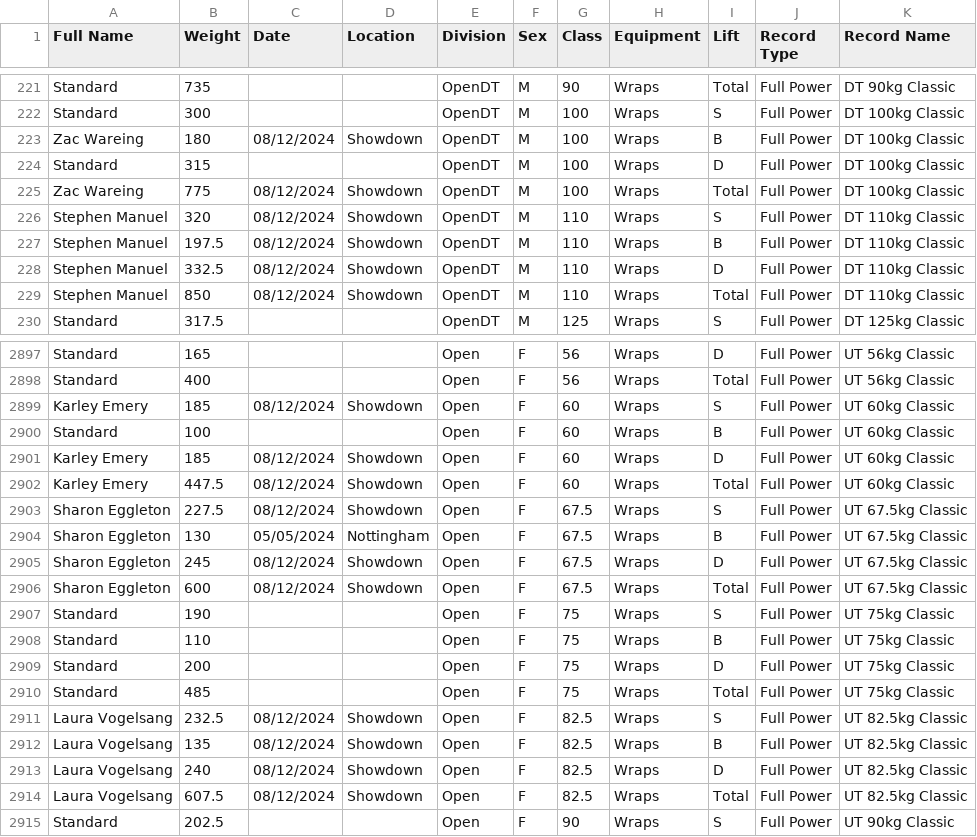
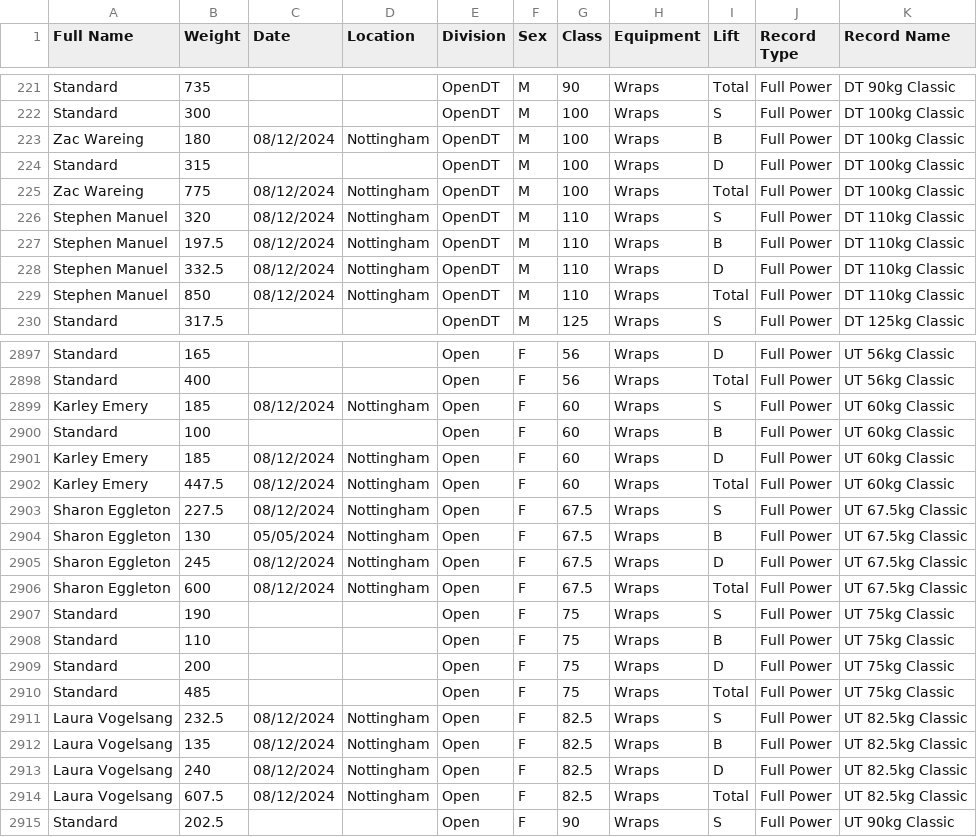
Before and after one commit to AdamWRPF/test, a CSV file: Records Master Sheet.csv, drawn as a sheet; only a part is shown, gaps mark what is left out; the diff covers the shown part only.

```diff
--- a/Records Master Sheet.csv
+++ b/Records Master Sheet.csv
@@ -222,9 +222,9 @@ Standard,735,,,OpenDT,M,90,Wraps,Total,Full Power,DT 90kg Classic
 Standard,300,,,OpenDT,M,100,Wraps,S,Full Power,DT 100kg Classic
-Zac Wareing,180,08/12/2024,Showdown,OpenDT,M,100,Wraps,B,Full Power,DT 100kg Classic
+Zac Wareing,180,08/12/2024,Nottingham,OpenDT,M,100,Wraps,B,Full Power,DT 100kg Classic
 Standard,315,,,OpenDT,M,100,Wraps,D,Full Power,DT 100kg Classic
-Zac Wareing,775,08/12/2024,Showdown,OpenDT,M,100,Wraps,Total,Full Power,DT 100kg Classic
-Stephen Manuel,320,08/12/2024,Showdown,OpenDT,M,110,Wraps,S,Full Power,DT 110kg Classic
-Stephen Manuel,197.5,08/12/2024,Showdown,OpenDT,M,110,Wraps,B,Full Power,DT 110kg Classic
-Stephen Manuel,332.5,08/12/2024,Showdown,OpenDT,M,110,Wraps,D,Full Power,DT 110kg Classic
-Stephen Manuel,850,08/12/2024,Showdown,OpenDT,M,110,Wraps,Total,Full Power,DT 110kg Classic
+Zac Wareing,775,08/12/2024,Nottingham,OpenDT,M,100,Wraps,Total,Full Power,DT 100kg Classic
+Stephen Manuel,320,08/12/2024,Nottingham,OpenDT,M,110,Wraps,S,Full Power,DT 110kg Classic
+Stephen Manuel,197.5,08/12/2024,Nottingham,OpenDT,M,110,Wraps,B,Full Power,DT 110kg Classic
+Stephen Manuel,332.5,08/12/2024,Nottingham,OpenDT,M,110,Wraps,D,Full Power,DT 110kg Classic
+Stephen Manuel,850,08/12/2024,Nottingham,OpenDT,M,110,Wraps,Total,Full Power,DT 110kg Classic
 Standard,317.5,,,OpenDT,M,125,Wraps,S,Full Power,DT 125kg Classic
@@ -2898,10 +2898,10 @@ Standard,165,,,Open,F,56,Wraps,D,Full Power,UT 56kg Classic
 Standard,400,,,Open,F,56,Wraps,Total,Full Power,UT 56kg Classic
-Karley Emery,185,08/12/2024,Showdown,Open,F,60,Wraps,S,Full Power,UT 60kg Classic
+Karley Emery,185,08/12/2024,Nottingham,Open,F,60,Wraps,S,Full Power,UT 60kg Classic
 Standard,100,,,Open,F,60,Wraps,B,Full Power,UT 60kg Classic
-Karley Emery,185,08/12/2024,Showdown,Open,F,60,Wraps,D,Full Power,UT 60kg Classic
-Karley Emery,447.5,08/12/2024,Showdown,Open,F,60,Wraps,Total,Full Power,UT 60kg Classic
-Sharon Eggleton,227.5,08/12/2024,Showdown,Open,F,67.5,Wraps,S,Full Power,UT 67.5kg Classic
+Karley Emery,185,08/12/2024,Nottingham,Open,F,60,Wraps,D,Full Power,UT 60kg Classic
+Karley Emery,447.5,08/12/2024,Nottingham,Open,F,60,Wraps,Total,Full Power,UT 60kg Classic
+Sharon Eggleton,227.5,08/12/2024,Nottingham,Open,F,67.5,Wraps,S,Full Power,UT 67.5kg Classic
 Sharon Eggleton,130,05/05/2024,Nottingham,Open,F,67.5,Wraps,B,Full Power,UT 67.5kg Classic
-Sharon Eggleton,245,08/12/2024,Showdown,Open,F,67.5,Wraps,D,Full Power,UT 67.5kg Classic
-Sharon Eggleton,600,08/12/2024,Showdown,Open,F,67.5,Wraps,Total,Full Power,UT 67.5kg Classic
+Sharon Eggleton,245,08/12/2024,Nottingham,Open,F,67.5,Wraps,D,Full Power,UT 67.5kg Classic
+Sharon Eggleton,600,08/12/2024,Nottingham,Open,F,67.5,Wraps,Total,Full Power,UT 67.5kg Classic
 Standard,190,,,Open,F,75,Wraps,S,Full Power,UT 75kg Classic
@@ -2910,6 +2910,6 @@ Standard,200,,,Open,F,75,Wraps,D,Full Power,UT 75kg Classic
 Standard,485,,,Open,F,75,Wraps,Total,Full Power,UT 75kg Classic
-Laura Vogelsang,232.5,08/12/2024,Showdown,Open,F,82.5,Wraps,S,Full Power,UT 82.5kg Classic
-Laura Vogelsang,135,08/12/2024,Showdown,Open,F,82.5,Wraps,B,Full Power,UT 82.5kg Classic
-Laura Vogelsang,240,08/12/2024,Showdown,Open,F,82.5,Wraps,D,Full Power,UT 82.5kg Classic
-Laura Vogelsang,607.5,08/12/2024,Showdown,Open,F,82.5,Wraps,Total,Full Power,UT 82.5kg Classic
+Laura Vogelsang,232.5,08/12/2024,Nottingham,Open,F,82.5,Wraps,S,Full Power,UT 82.5kg Classic
+Laura Vogelsang,135,08/12/2024,Nottingham,Open,F,82.5,Wraps,B,Full Power,UT 82.5kg Classic
+Laura Vogelsang,240,08/12/2024,Nottingham,Open,F,82.5,Wraps,D,Full Power,UT 82.5kg Classic
+Laura Vogelsang,607.5,08/12/2024,Nottingham,Open,F,82.5,Wraps,Total,Full Power,UT 82.5kg Classic
 Standard,202.5,,,Open,F,90,Wraps,S,Full Power,UT 90kg Classic
```
Also changed, not shown: 71 edited cells elsewhere in this file.
